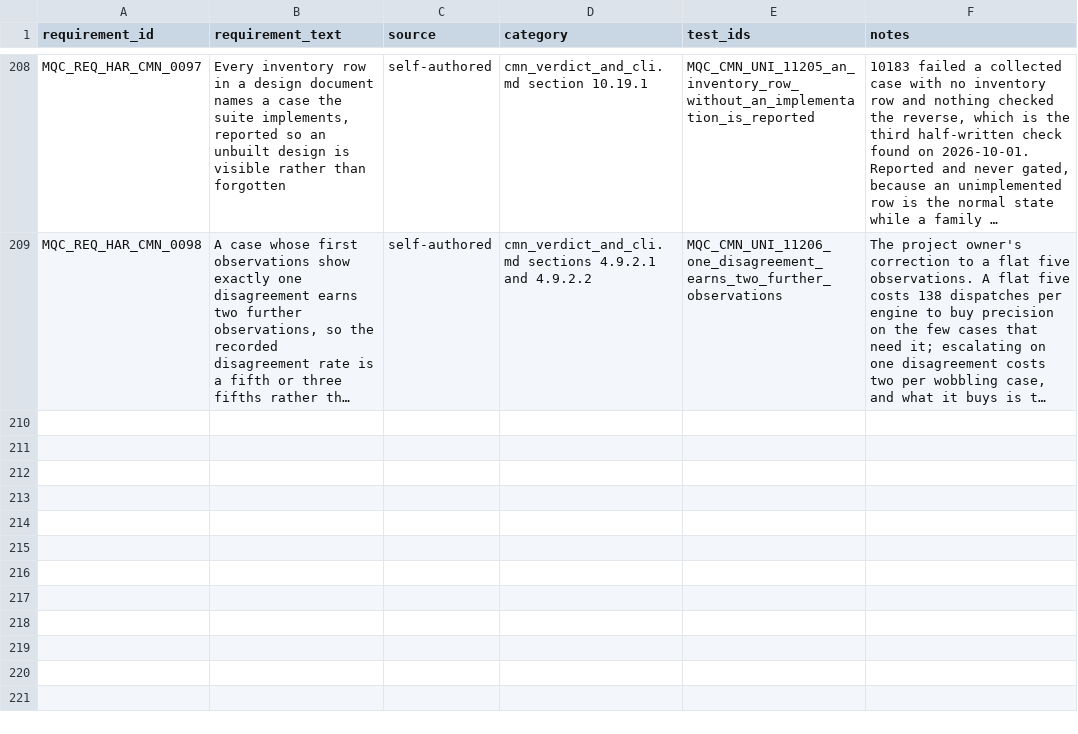
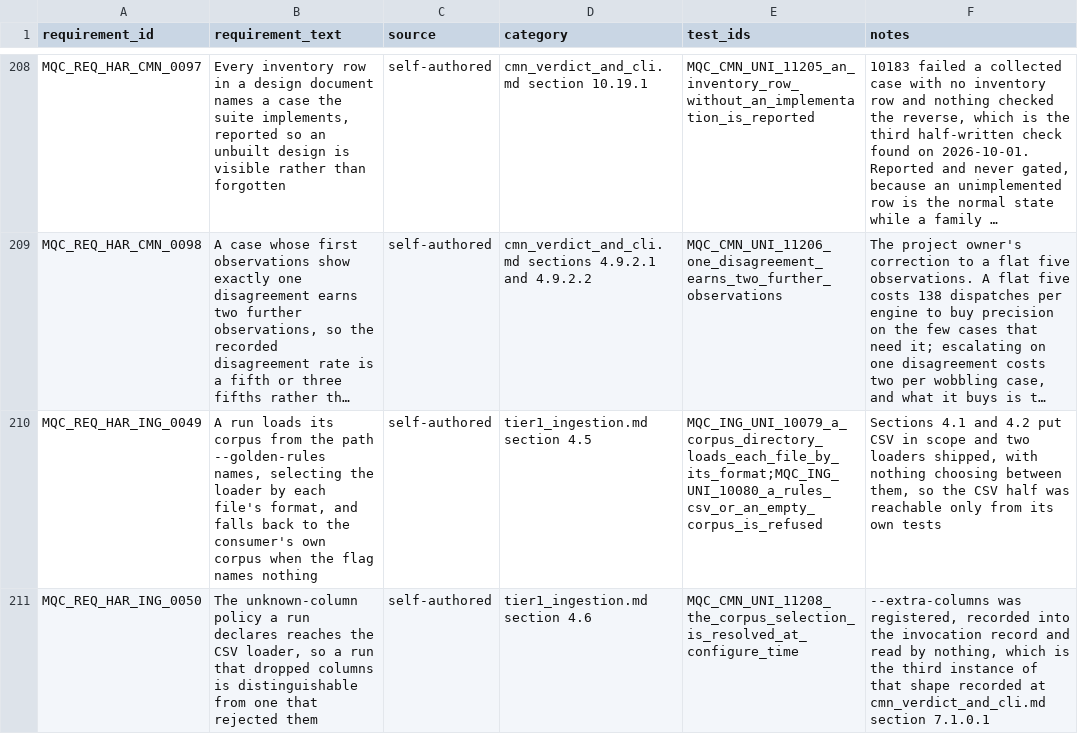
Before and after one commit to apolskiy/AP-Harness-QC, a CSV file: docs/testing/rtm_harness.csv, drawn as a sheet; only a part is shown, gaps mark what is left out; long unchanged cells end in …; the diff names each change by its address in the sheet, - before the commit and + after, or states it on an @@ line.

Commit message:
Implemented the CSV corpus path and the options that select it
Sections 4.1-4.4 have specified CSV ingestion and the unknown-column
policy since they were written. load_tasks_from_csv shipped and nothing
chose between the readers, so the CSV half was reachable only from its
own tests; --golden-rules and --extra-columns were registered, recorded
into the invocation record, and read by no code.

load_corpus reads a corpus directory and chooses each reader by suffix.
Both options resolve at configure time through corpus_selection, with
the default left to the consumer, which owns the corpus. A rules file in
CSV and an empty corpus are refused rather than skipped.

ING_0049 and ING_0050 added before the implementation. 10079, 10080,
11208. Verified end to end against the whole corpus re-expressed as CSV.
652 passing, pylint 10.00/10.

```diff
--- a/docs/testing/rtm_harness.csv
+++ b/docs/testing/rtm_harness.csv
+row 210: MQC_REQ_HAR_ING_0049 | A run loads its corpus from the path --golden-rules names, selecting the loader by each file's format, and falls back to the consumer's own corpus when the flag names nothing | self-authored | tier1_ingestion.md section 4.5 | MQC_ING_UNI_10079_a_corpus_directory_loads_each_file_by_its_format;MQC_ING_UNI_10080_a_rules_csv_or_an_empty_corpus_is_refused | Sections 4.1 and 4.2 put CSV in scope and two loaders shipped, with nothing choosing between them, so the CSV half was reachable only from its own tests
+row 211: MQC_REQ_HAR_ING_0050 | The unknown-column policy a run declares reaches the CSV loader, so a run that dropped columns is distinguishable from one that rejected them | self-authored | tier1_ingestion.md section 4.6 | MQC_CMN_UNI_11208_the_corpus_selection_is_resolved_at_configure_time | --extra-columns was registered, recorded into the invocation record and read by nothing, which is the third instance of that shape recorded at cmn_verdict_and_cli.md section 7.1.0.1
```
Also changed, not shown: 12 other files.
